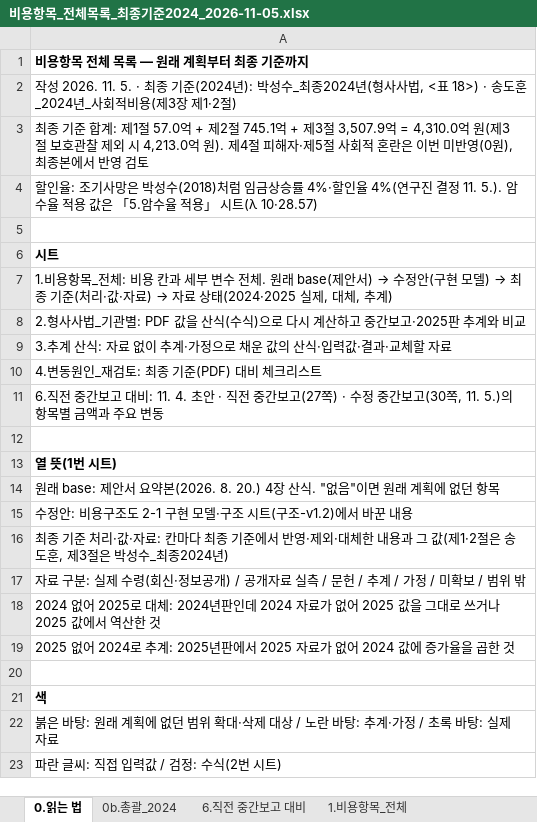
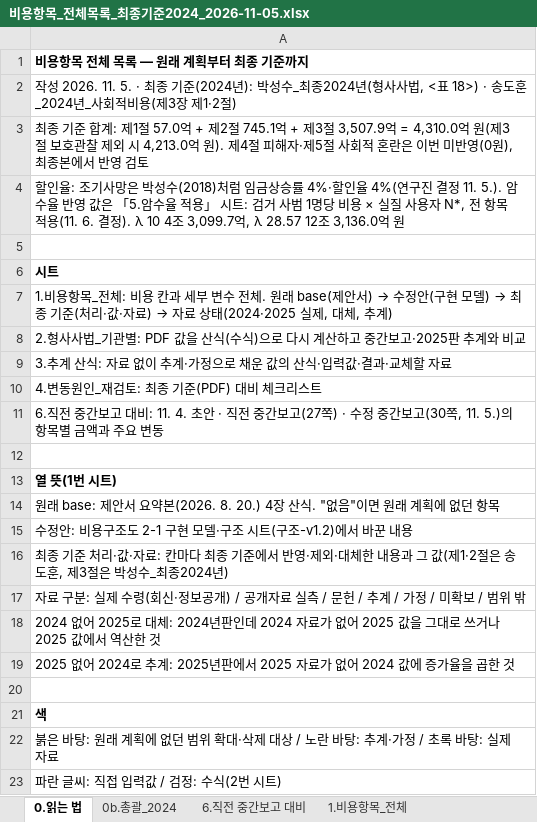
Before and after one commit to adminmrobo/drug-crime-social-cost, an Excel workbook: docs/비용항목_전체목록_최종기준2024_2026-11-05.xlsx, sheet 0.읽는 법, drawn as a sheet; values as stored, in another font and other column widths than the file's, no borders; the diff names each change by its address in the sheet, - before the commit and + after, or states it on an @@ line.

```diff
--- a/docs/비용항목_전체목록_최종기준2024_2026-11-05.xlsx (sheet 0.읽는 법)
+++ b/docs/비용항목_전체목록_최종기준2024_2026-11-05.xlsx (sheet 0.읽는 법)
-A4: …암수율 적용 값은 「5.암수율 적용」 시트(λ 10·28.57)
+A4: …암수율 반영 값은 「5.암수율 적용」 시트: 검거 사범 1명당 비용 × 실질 사용자 N*, 전 항목 적용(11. 6. 결정). λ 10 4조 3,099.7억, λ 28.57 12조 3,136.0억 원
```
Also changed, not shown: sheet 5.암수율 적용, sheet 6.직전 중간보고 대비, 2 other files.
